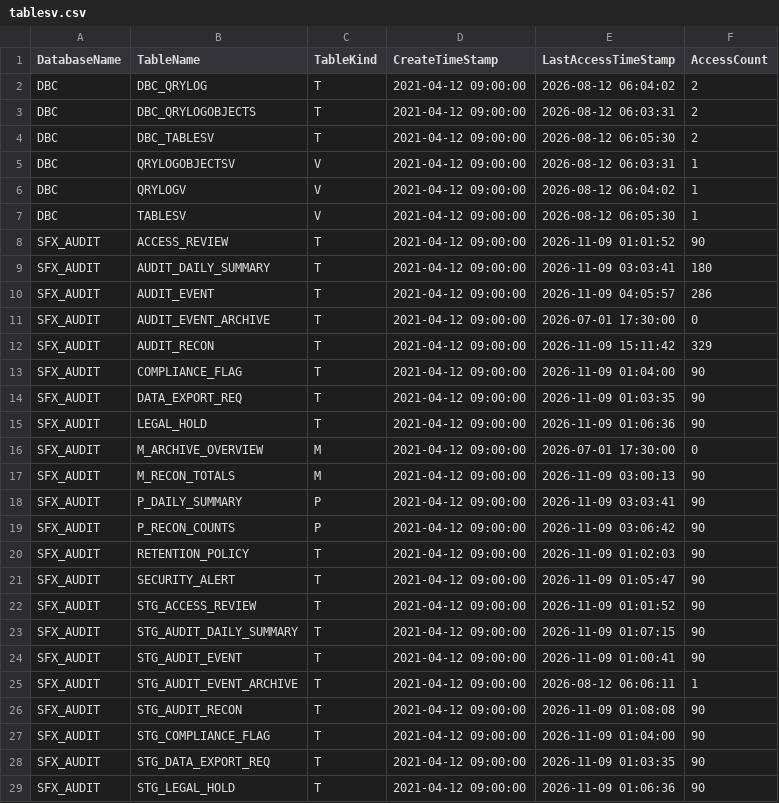
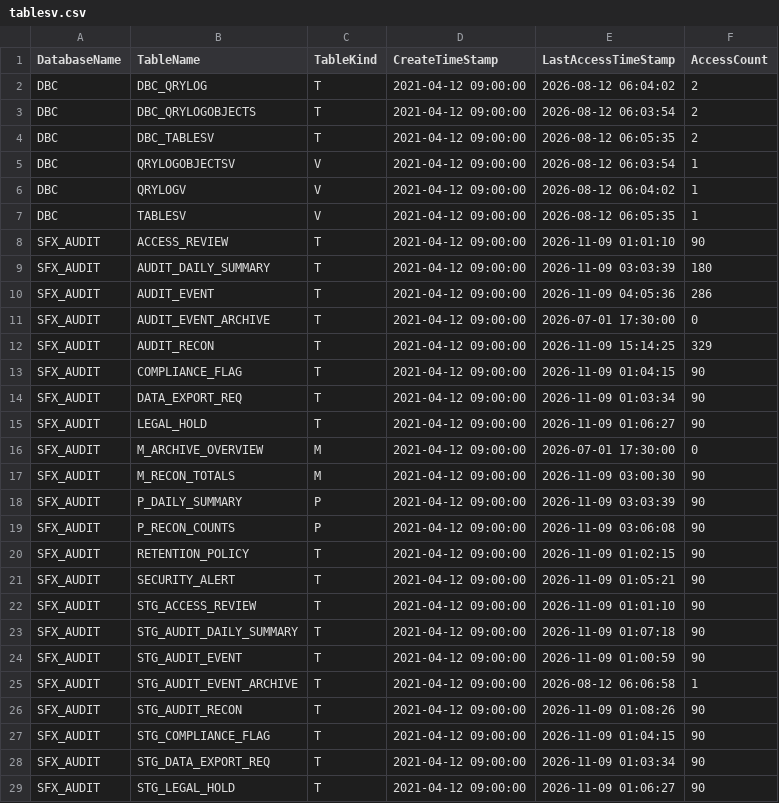
Before and after one commit to Cognition-Partner-Workshops/otterworks, a CSV file: warehouse/teradata/dbql/tablesv.csv, drawn as a sheet; only a part is shown; the diff covers the shown part only.

```diff
--- a/warehouse/teradata/dbql/tablesv.csv
+++ b/warehouse/teradata/dbql/tablesv.csv
@@ -2,28 +2,28 @@ DatabaseName,TableName,TableKind,CreateTimeStamp,LastAccessTimeStamp,AccessCount
 DBC,DBC_QRYLOG,T,2021-04-12 09:00:00,2026-08-12 06:04:02,2
-DBC,DBC_QRYLOGOBJECTS,T,2021-04-12 09:00:00,2026-08-12 06:03:31,2
-DBC,DBC_TABLESV,T,2021-04-12 09:00:00,2026-08-12 06:05:30,2
-DBC,QRYLOGOBJECTSV,V,2021-04-12 09:00:00,2026-08-12 06:03:31,1
+DBC,DBC_QRYLOGOBJECTS,T,2021-04-12 09:00:00,2026-08-12 06:03:54,2
+DBC,DBC_TABLESV,T,2021-04-12 09:00:00,2026-08-12 06:05:35,2
+DBC,QRYLOGOBJECTSV,V,2021-04-12 09:00:00,2026-08-12 06:03:54,1
 DBC,QRYLOGV,V,2021-04-12 09:00:00,2026-08-12 06:04:02,1
-DBC,TABLESV,V,2021-04-12 09:00:00,2026-08-12 06:05:30,1
-SFX_AUDIT,ACCESS_REVIEW,T,2021-04-12 09:00:00,2026-11-09 01:01:52,90
-SFX_AUDIT,AUDIT_DAILY_SUMMARY,T,2021-04-12 09:00:00,2026-11-09 03:03:41,180
-SFX_AUDIT,AUDIT_EVENT,T,2021-04-12 09:00:00,2026-11-09 04:05:57,286
+DBC,TABLESV,V,2021-04-12 09:00:00,2026-08-12 06:05:35,1
+SFX_AUDIT,ACCESS_REVIEW,T,2021-04-12 09:00:00,2026-11-09 01:01:10,90
+SFX_AUDIT,AUDIT_DAILY_SUMMARY,T,2021-04-12 09:00:00,2026-11-09 03:03:39,180
+SFX_AUDIT,AUDIT_EVENT,T,2021-04-12 09:00:00,2026-11-09 04:05:36,286
 SFX_AUDIT,AUDIT_EVENT_ARCHIVE,T,2021-04-12 09:00:00,2026-07-01 17:30:00,0
-SFX_AUDIT,AUDIT_RECON,T,2021-04-12 09:00:00,2026-11-09 15:11:42,329
-SFX_AUDIT,COMPLIANCE_FLAG,T,2021-04-12 09:00:00,2026-11-09 01:04:00,90
-SFX_AUDIT,DATA_EXPORT_REQ,T,2021-04-12 09:00:00,2026-11-09 01:03:35,90
-SFX_AUDIT,LEGAL_HOLD,T,2021-04-12 09:00:00,2026-11-09 01:06:36,90
+SFX_AUDIT,AUDIT_RECON,T,2021-04-12 09:00:00,2026-11-09 15:14:25,329
+SFX_AUDIT,COMPLIANCE_FLAG,T,2021-04-12 09:00:00,2026-11-09 01:04:15,90
+SFX_AUDIT,DATA_EXPORT_REQ,T,2021-04-12 09:00:00,2026-11-09 01:03:34,90
+SFX_AUDIT,LEGAL_HOLD,T,2021-04-12 09:00:00,2026-11-09 01:06:27,90
 SFX_AUDIT,M_ARCHIVE_OVERVIEW,M,2021-04-12 09:00:00,2026-07-01 17:30:00,0
-SFX_AUDIT,M_RECON_TOTALS,M,2021-04-12 09:00:00,2026-11-09 03:00:13,90
-SFX_AUDIT,P_DAILY_SUMMARY,P,2021-04-12 09:00:00,2026-11-09 03:03:41,90
-SFX_AUDIT,P_RECON_COUNTS,P,2021-04-12 09:00:00,2026-11-09 03:06:42,90
-SFX_AUDIT,RETENTION_POLICY,T,2021-04-12 09:00:00,2026-11-09 01:02:03,90
-SFX_AUDIT,SECURITY_ALERT,T,2021-04-12 09:00:00,2026-11-09 01:05:47,90
-SFX_AUDIT,STG_ACCESS_REVIEW,T,2021-04-12 09:00:00,2026-11-09 01:01:52,90
-SFX_AUDIT,STG_AUDIT_DAILY_SUMMARY,T,2021-04-12 09:00:00,2026-11-09 01:07:15,90
-SFX_AUDIT,STG_AUDIT_EVENT,T,2021-04-12 09:00:00,2026-11-09 01:00:41,90
-SFX_AUDIT,STG_AUDIT_EVENT_ARCHIVE,T,2021-04-12 09:00:00,2026-08-12 06:06:11,1
-SFX_AUDIT,STG_AUDIT_RECON,T,2021-04-12 09:00:00,2026-11-09 01:08:08,90
-SFX_AUDIT,STG_COMPLIANCE_FLAG,T,2021-04-12 09:00:00,2026-11-09 01:04:00,90
-SFX_AUDIT,STG_DATA_EXPORT_REQ,T,2021-04-12 09:00:00,2026-11-09 01:03:35,90
-SFX_AUDIT,STG_LEGAL_HOLD,T,2021-04-12 09:00:00,2026-11-09 01:06:36,90
+SFX_AUDIT,M_RECON_TOTALS,M,2021-04-12 09:00:00,2026-11-09 03:00:30,90
+SFX_AUDIT,P_DAILY_SUMMARY,P,2021-04-12 09:00:00,2026-11-09 03:03:39,90
+SFX_AUDIT,P_RECON_COUNTS,P,2021-04-12 09:00:00,2026-11-09 03:06:08,90
+SFX_AUDIT,RETENTION_POLICY,T,2021-04-12 09:00:00,2026-11-09 01:02:15,90
+SFX_AUDIT,SECURITY_ALERT,T,2021-04-12 09:00:00,2026-11-09 01:05:21,90
+SFX_AUDIT,STG_ACCESS_REVIEW,T,2021-04-12 09:00:00,2026-11-09 01:01:10,90
+SFX_AUDIT,STG_AUDIT_DAILY_SUMMARY,T,2021-04-12 09:00:00,2026-11-09 01:07:18,90
+SFX_AUDIT,STG_AUDIT_EVENT,T,2021-04-12 09:00:00,2026-11-09 01:00:59,90
+SFX_AUDIT,STG_AUDIT_EVENT_ARCHIVE,T,2021-04-12 09:00:00,2026-08-12 06:06:58,1
+SFX_AUDIT,STG_AUDIT_RECON,T,2021-04-12 09:00:00,2026-11-09 01:08:26,90
+SFX_AUDIT,STG_COMPLIANCE_FLAG,T,2021-04-12 09:00:00,2026-11-09 01:04:15,90
+SFX_AUDIT,STG_DATA_EXPORT_REQ,T,2021-04-12 09:00:00,2026-11-09 01:03:34,90
+SFX_AUDIT,STG_LEGAL_HOLD,T,2021-04-12 09:00:00,2026-11-09 01:06:27,90
```
Also changed, not shown: 81 edited cells elsewhere in this file, warehouse/teradata/dbql/objectusage.csv, 36 other files.
